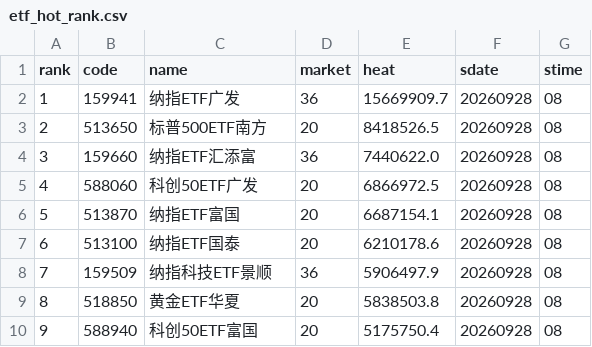
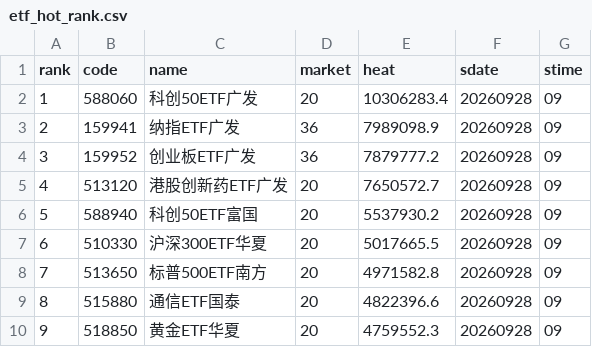
Before and after one commit to zihengniu9/etf-rotation-desk, a CSV file: outputs/etf_hot_rank.csv, drawn as a sheet; only a part is shown; the diff covers the shown part only.

Commit message:
Update dashboard data 2026-09-28 (intraday)

```diff
--- a/outputs/etf_hot_rank.csv
+++ b/outputs/etf_hot_rank.csv
@@ -1,10 +1,10 @@
 rank,code,name,market,heat,sdate,stime
-1,159941,纳指ETF广发,36,15669909.7,20260928,08
-2,513650,标普500ETF南方,20,8418526.5,20260928,08
-3,159660,纳指ETF汇添富,36,7440622.0,20260928,08
-4,588060,科创50ETF广发,20,6866972.5,20260928,08
-5,513870,纳指ETF富国,20,6687154.1,20260928,08
-6,513100,纳指ETF国泰,20,6210178.6,20260928,08
-7,159509,纳指科技ETF景顺,36,5906497.9,20260928,08
-8,518850,黄金ETF华夏,20,5838503.8,20260928,08
-9,588940,科创50ETF富国,20,5175750.4,20260928,08
+1,588060,科创50ETF广发,20,10306283.4,20260928,09
+2,159941,纳指ETF广发,36,7989098.9,20260928,09
+3,159952,创业板ETF广发,36,7879777.2,20260928,09
+4,513120,港股创新药ETF广发,20,7650572.7,20260928,09
+5,588940,科创50ETF富国,20,5537930.2,20260928,09
+6,510330,沪深300ETF华夏,20,5017665.5,20260928,09
+7,513650,标普500ETF南方,20,4971582.8,20260928,09
+8,515880,通信ETF国泰,20,4822396.6,20260928,09
+9,518850,黄金ETF华夏,20,4759552.3,20260928,09
```
Also changed, not shown: 91 edited cells elsewhere in this file, outputs/etf_backtest_curve.csv, outputs/etf_backtest_positions.csv, 13 other files.
